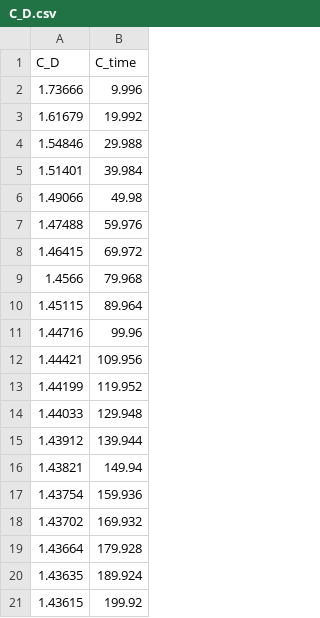
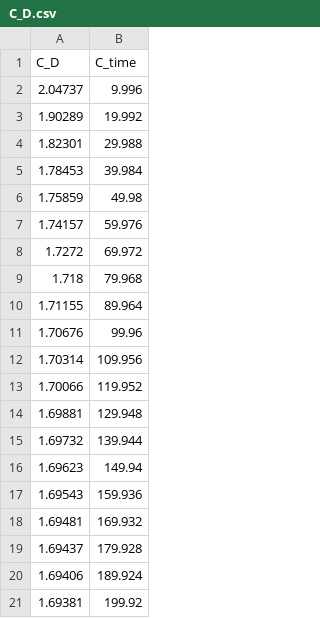
Before and after one commit to Kasahara1341/IP_CU_LBM, a CSV file: Karman_vortex_2D/C_D.csv, drawn as a sheet.

```diff
--- a/Karman_vortex_2D/C_D.csv
+++ b/Karman_vortex_2D/C_D.csv
@@ -1,21 +1,21 @@
 C_D,C_time
-1.73666,9.996
-1.61679,19.992
-1.54846,29.988
-1.51401,39.984
-1.49066,49.98
-1.47488,59.976
-1.46415,69.972
-1.4566,79.968
-1.45115,89.964
-1.44716,99.96
-1.44421,109.956
-1.44199,119.952
-1.44033,129.948
-1.43912,139.944
-1.43821,149.94
-1.43754,159.936
-1.43702,169.932
-1.43664,179.928
-1.43635,189.924
-1.43615,199.92
+2.04737,9.996
+1.90289,19.992
+1.82301,29.988
+1.78453,39.984
+1.75859,49.98
+1.74157,59.976
+1.7272,69.972
+1.718,79.968
+1.71155,89.964
+1.70676,99.96
+1.70314,109.956
+1.70066,119.952
+1.69881,129.948
+1.69732,139.944
+1.69623,149.94
+1.69543,159.936
+1.69481,169.932
+1.69437,179.928
+1.69406,189.924
+1.69381,199.92
```
Also changed, not shown: EllipticalFall2/ellipse_points_arclength.csv, EllipticalFall2/input/initial.csv, 36 other files.
